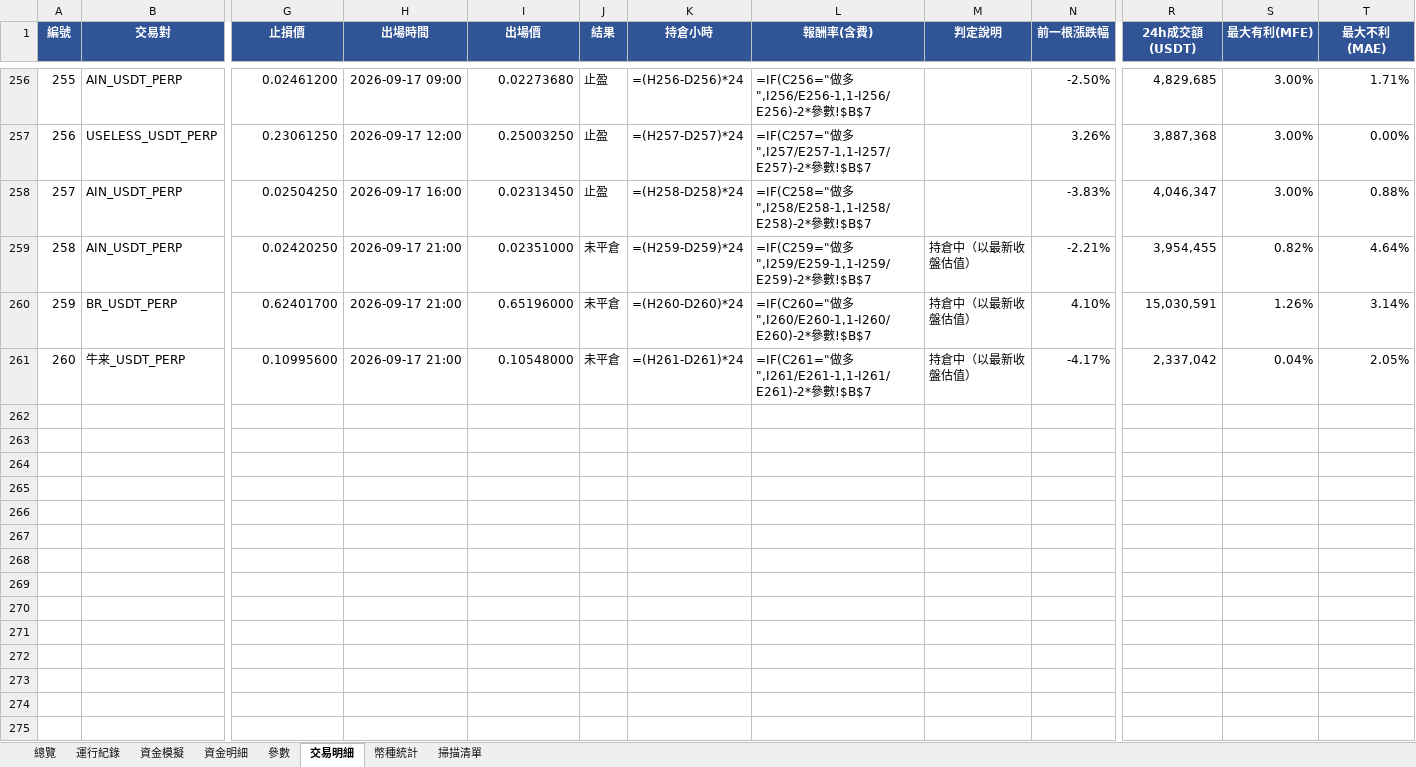
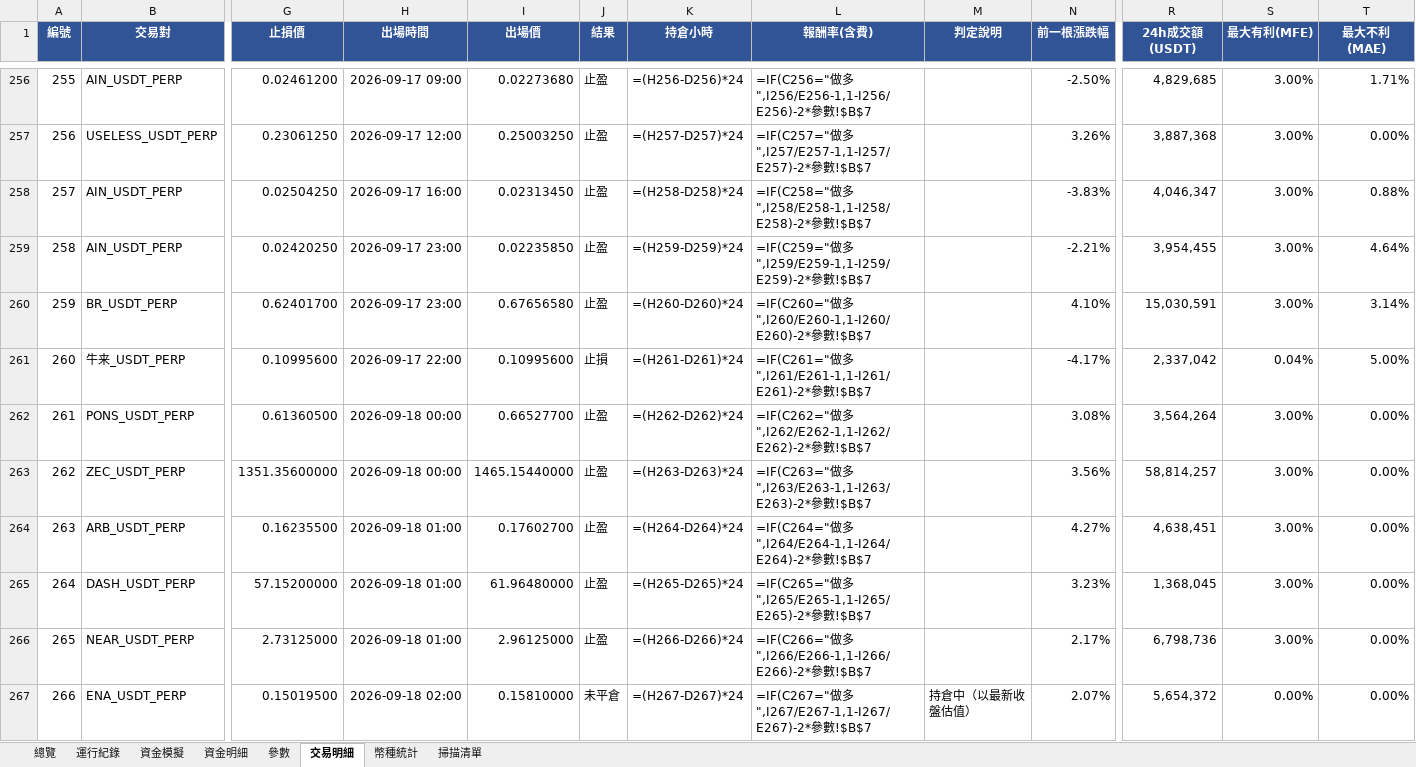
Before and after one commit to timzen43210/Crypto_Trader, an Excel workbook: output/dryrun_watch.xlsx, sheet 交易明細, drawn as a sheet; only a part is shown, gaps mark what is left out; values as stored, in another font and other column widths than the file's, no borders; formulas without a stored value are shown as written; conditional formats not drawn; rows hold the shown columns only; the diff names each change by its address in the sheet, - before the commit and + after, or states it on an @@ line.

```diff
--- a/output/dryrun_watch.xlsx (sheet 交易明細)
+++ b/output/dryrun_watch.xlsx (sheet 交易明細)
-H259:H260 (出場時間): 2026-09-17 21:00
+H259:H260 (出場時間): 2026-09-17 23:00
-I259 (出場價): 0.02351000
+I259 (出場價): 0.02235850
-J259:J260 (結果): 未平倉
+J259:J260 (結果): 止盈
-M259:M261 (判定說明): 持倉中（以最新收盤估值）
+M259:M261 (判定說明): (empty)
-S259 (最大有利(MFE)): 0.82%
+S259 (最大有利(MFE)): 3.00%
-I260 (出場價): 0.65196000
+I260 (出場價): 0.67656580
-S260 (最大有利(MFE)): 1.26%
+S260 (最大有利(MFE)): 3.00%
-H261 (出場時間): 2026-09-17 21:00
+H261 (出場時間): 2026-09-17 22:00
-I261 (出場價): 0.10548000
+I261 (出場價): 0.10995600
-J261 (結果): 未平倉
+J261 (結果): 止損
-T261 (最大不利(MAE)): 2.05%
+T261 (最大不利(MAE)): 5.00%
+row 262: 261 | PONS_USDT_PERP | 0.61360500 | 2026-09-18 00:00 | 0.66527700 | 止盈 | =(H262-D262)*24 | =IF(C262="做多",I262/E262-1,1-I262/E262)-2*參數!$B$7 |  | 3.08% | 3,564,264 | 3.00% | 0.00%
+row 263: 262 | ZEC_USDT_PERP | 1351.35600000 | 2026-09-18 00:00 | 1465.15440000 | 止盈 | =(H263-D263)*24 | =IF(C263="做多",I263/E263-1,1-I263/E263)-2*參數!$B$7 |  | 3.56% | 58,814,257 | 3.00% | 0.00%
+row 264: 263 | ARB_USDT_PERP | 0.16235500 | 2026-09-18 01:00 | 0.17602700 | 止盈 | =(H264-D264)*24 | =IF(C264="做多",I264/E264-1,1-I264/E264)-2*參數!$B$7 |  | 4.27% | 4,638,451 | 3.00% | 0.00%
+row 265: 264 | DASH_USDT_PERP | 57.15200000 | 2026-09-18 01:00 | 61.96480000 | 止盈 | =(H265-D265)*24 | =IF(C265="做多",I265/E265-1,1-I265/E265)-2*參數!$B$7 |  | 3.23% | 1,368,045 | 3.00% | 0.00%
+row 266: 265 | NEAR_USDT_PERP | 2.73125000 | 2026-09-18 01:00 | 2.96125000 | 止盈 | =(H266-D266)*24 | =IF(C266="做多",I266/E266-1,1-I266/E266)-2*參數!$B$7 |  | 2.17% | 6,798,736 | 3.00% | 0.00%
+row 267: 266 | ENA_USDT_PERP | 0.15019500 | 2026-09-18 02:00 | 0.15810000 | 未平倉 | =(H267-D267)*24 | =IF(C267="做多",I267/E267-1,1-I267/E267)-2*參數!$B$7 | 持倉中（以最新收盤估值） | 2.07% | 5,654,372 | 0.00% | 0.00%
```
Also changed, not shown: sheet 幣種統計, sheet 資金明細, sheet 總覽, sheet 資金模擬, sheet 運行紀錄, sheet 掃描清單, 1 more sheet, charts or pictures, output/dryrun_main.xlsx, output/dryrun_rev.xlsx, 4 other files.
